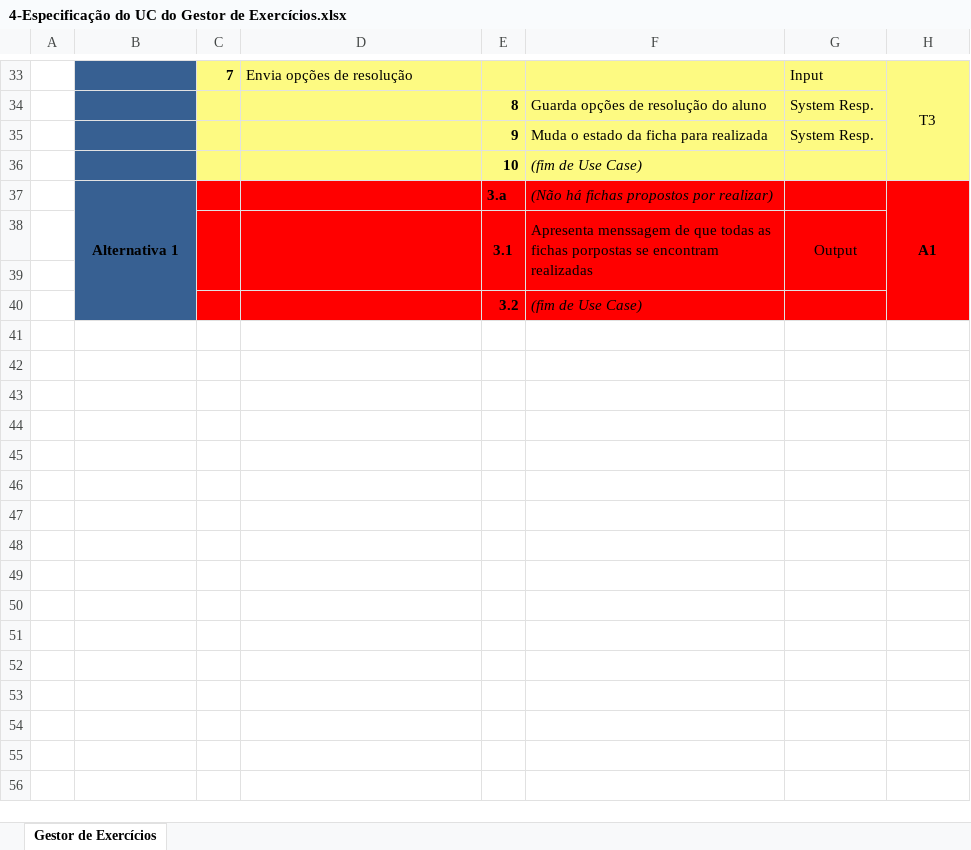
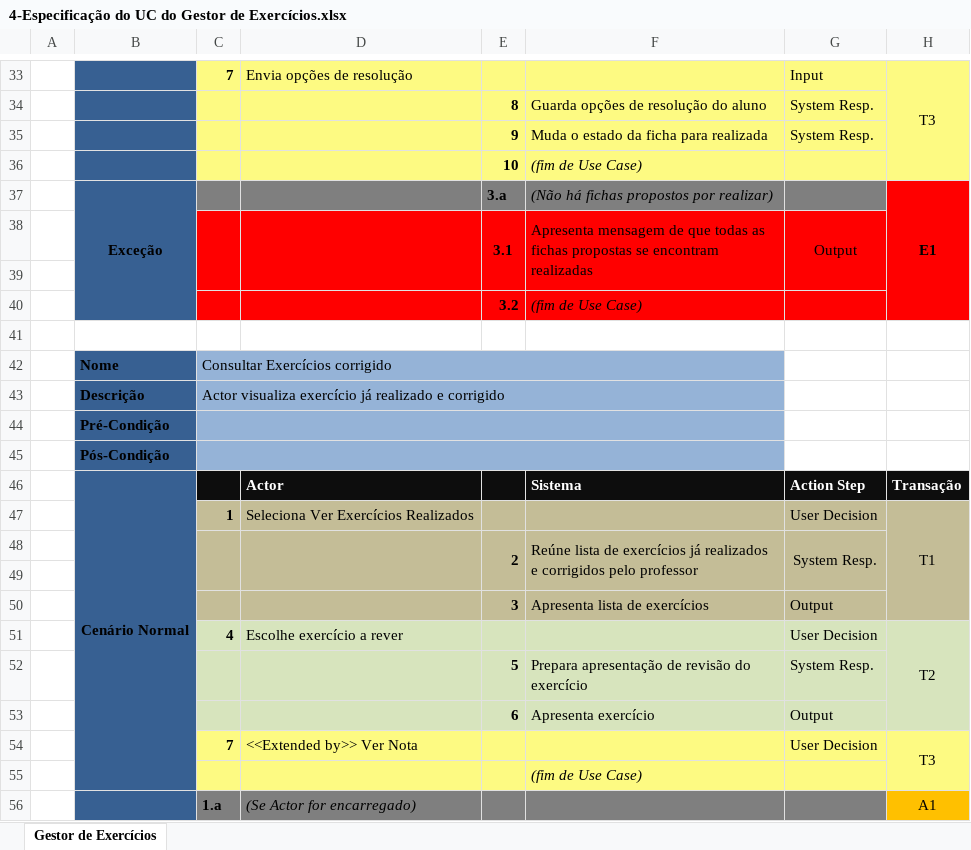
Before and after one commit to filbri/EAW_MEI, an Excel workbook: Diagramas de UC e Especificações Textuais/4-Especificação do UC do Gestor de Exercícios.xlsx, sheet Gestor de Exercícios, drawn as a sheet; only a part is shown, gaps mark what is left out; values as stored, in another font and other column widths than the file's, no borders; the diff covers the shown part only; the diff names each change by its address in the sheet, - before the commit and + after, or states it on an @@ line.

Commit message:
Update Especificação
Especificação do Gestor de Exercícios (45%)

```diff
--- a/Diagramas de UC e Especificações Textuais/4-Especificação do UC do Gestor de Exercícios.xlsx (sheet Gestor de Exercícios)
+++ b/Diagramas de UC e Especificações Textuais/4-Especificação do UC do Gestor de Exercícios.xlsx (sheet Gestor de Exercícios)
-B37: Alternativa 1
+B37: Exceção
-C37:G37 fill: #FF0000
+C37:G37 fill: #7F7F7F
-H37: A1
+H37: E1
-F38: Apresenta menssagem de que todas as fichas porpostas se encontram…
+F38: Apresenta mensagem de que todas as fichas propostas se encontram…
+row 41: (empty)
+row 42:  | Nome | Consultar Exercícios corrigido
+row 43:  | Descrição | Actor visualiza exercício já realizado e corrigido
+row 44:  | Pré-Condição
+row 45:  | Pós-Condição
+row 46:  | Cenário Normal |  | Actor |  | Sistema | Action Step | Transação
+row 47:  |  | 1 | Seleciona Ver Exercícios Realizados |  |  | User Decision | T1
+row 48:  |  |  |  | 2 | Reúne lista de exercícios já realizados e corrigidos pelo professor | System Resp.
+row 49: (empty)
+row 50:  |  |  |  | 3 | Apresenta lista de exercícios | Output
+row 51:  |  | 4 | Escolhe exercício a rever |  |  | User Decision | T2
+row 52:  |  |  |  | 5 | Prepara apresentação de revisão do exercício | System Resp.
+row 53:  |  |  |  | 6 | Apresenta exercício | Output
+row 54:  |  | 7 | <<Extended by>> Ver Nota |  |  | User Decision | T3
+row 55:  |  |  |  |  | (fim de Use Case)
+row 56:  |  | 1.a | (Se Actor for encarregado) |  |  |  | A1
```
Also changed, not shown: 50 added rows, 6 edited cells and cell formats elsewhere in this sheet.
